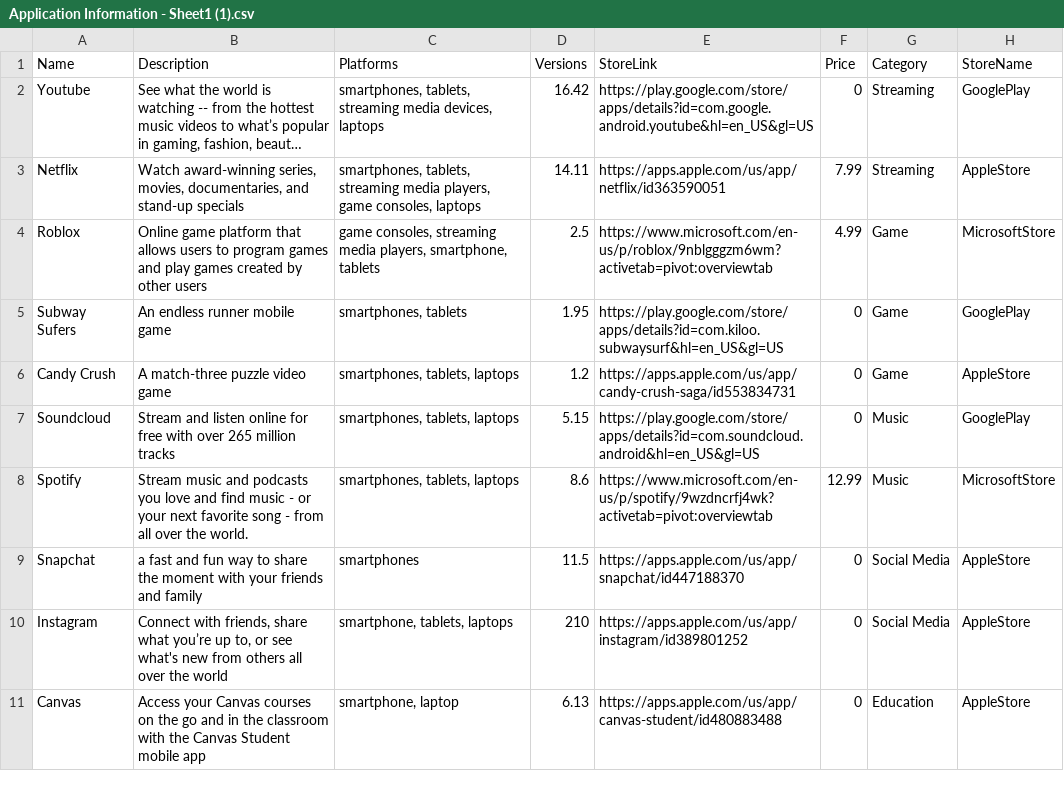
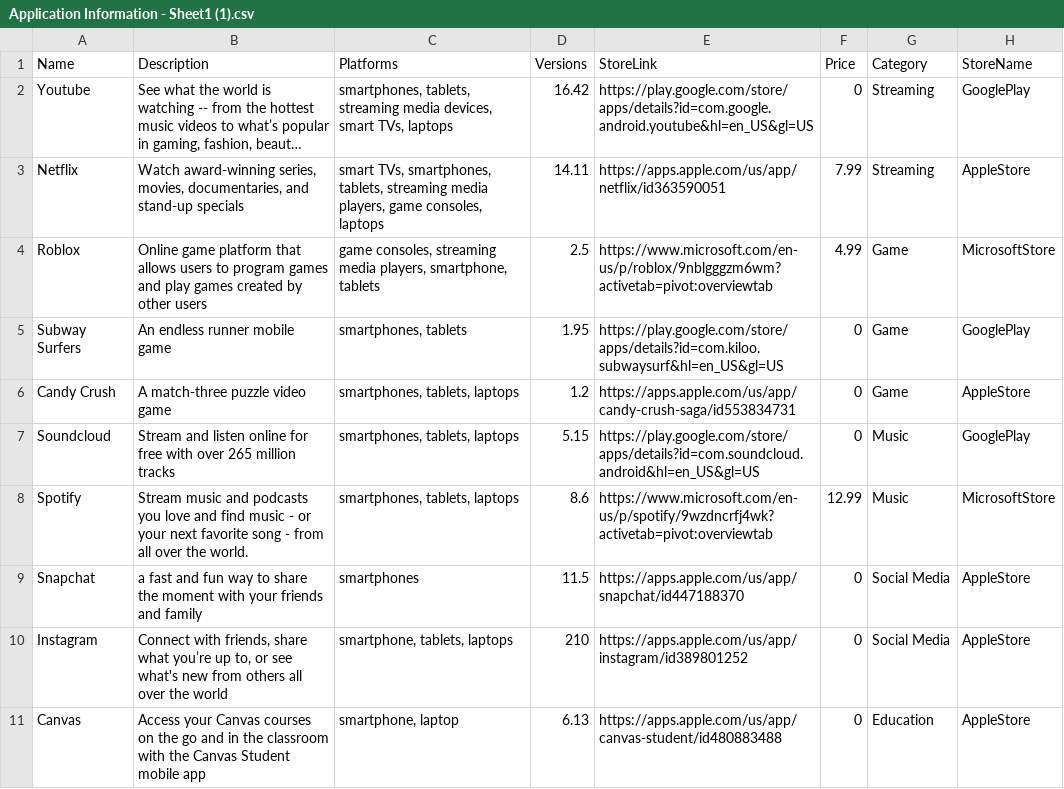
Before and after one commit to allisonmcw/CSE201_Group-8, a CSV file: Application Information - Sheet1 (1).csv, drawn as a sheet; long unchanged cells end in …; the diff names each change by its address in the sheet, - before the commit and + after, or states it on an @@ line.

```diff
--- a/Application Information - Sheet1 (1).csv
+++ b/Application Information - Sheet1 (1).csv
-C2 (Platforms): …media devices, laptops
+C2 (Platforms): …media devices, smart TVs, laptops
-C3 (Platforms): smartphones, tablets,…
+C3 (Platforms): smart TVs, smartphones, tablets,…
-A5 (Name): Subway Sufers
+A5 (Name): Subway Surfers
```
Also changed, not shown: 1 other file.
